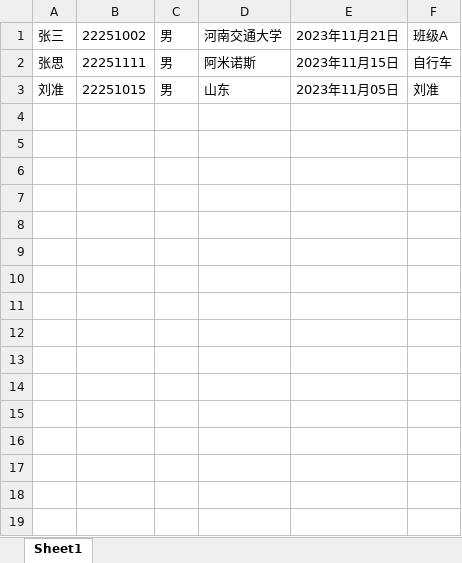
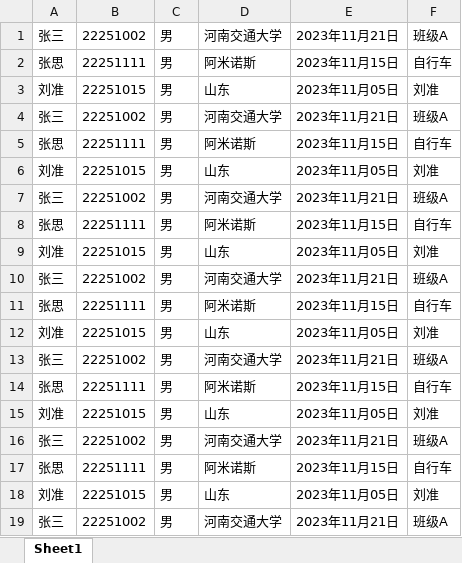
Before and after one commit to 2382958980/StudentManagement, an Excel workbook: Students.xlsx, sheet Sheet1, drawn as a sheet; values as stored, in another font and other column widths than the file's, no borders; the diff names each change by its address in the sheet, - before the commit and + after, or states it on an @@ line.

```diff
--- a/Students.xlsx (sheet Sheet1)
+++ b/Students.xlsx (sheet Sheet1)
+row 4: 张三 | 22251002 | 男 | 河南交通大学 | 2023年11月21日 | 班级A
+row 5: 张思 | 22251111 | 男 | 阿米诺斯 | 2023年11月15日 | 自行车
+row 6: 刘准 | 22251015 | 男 | 山东 | 2023年11月05日 | 刘准
+row 7: 张三 | 22251002 | 男 | 河南交通大学 | 2023年11月21日 | 班级A
+row 8: 张思 | 22251111 | 男 | 阿米诺斯 | 2023年11月15日 | 自行车
+row 9: 刘准 | 22251015 | 男 | 山东 | 2023年11月05日 | 刘准
+row 10: 张三 | 22251002 | 男 | 河南交通大学 | 2023年11月21日 | 班级A
+row 11: 张思 | 22251111 | 男 | 阿米诺斯 | 2023年11月15日 | 自行车
+row 12: 刘准 | 22251015 | 男 | 山东 | 2023年11月05日 | 刘准
+row 13: 张三 | 22251002 | 男 | 河南交通大学 | 2023年11月21日 | 班级A
+row 14: 张思 | 22251111 | 男 | 阿米诺斯 | 2023年11月15日 | 自行车
+row 15: 刘准 | 22251015 | 男 | 山东 | 2023年11月05日 | 刘准
+row 16: 张三 | 22251002 | 男 | 河南交通大学 | 2023年11月21日 | 班级A
+row 17: 张思 | 22251111 | 男 | 阿米诺斯 | 2023年11月15日 | 自行车
+row 18: 刘准 | 22251015 | 男 | 山东 | 2023年11月05日 | 刘准
+row 19: 张三 | 22251002 | 男 | 河南交通大学 | 2023年11月21日 | 班级A
```
Also changed, not shown: Grades.xlsx, 6 other files.
